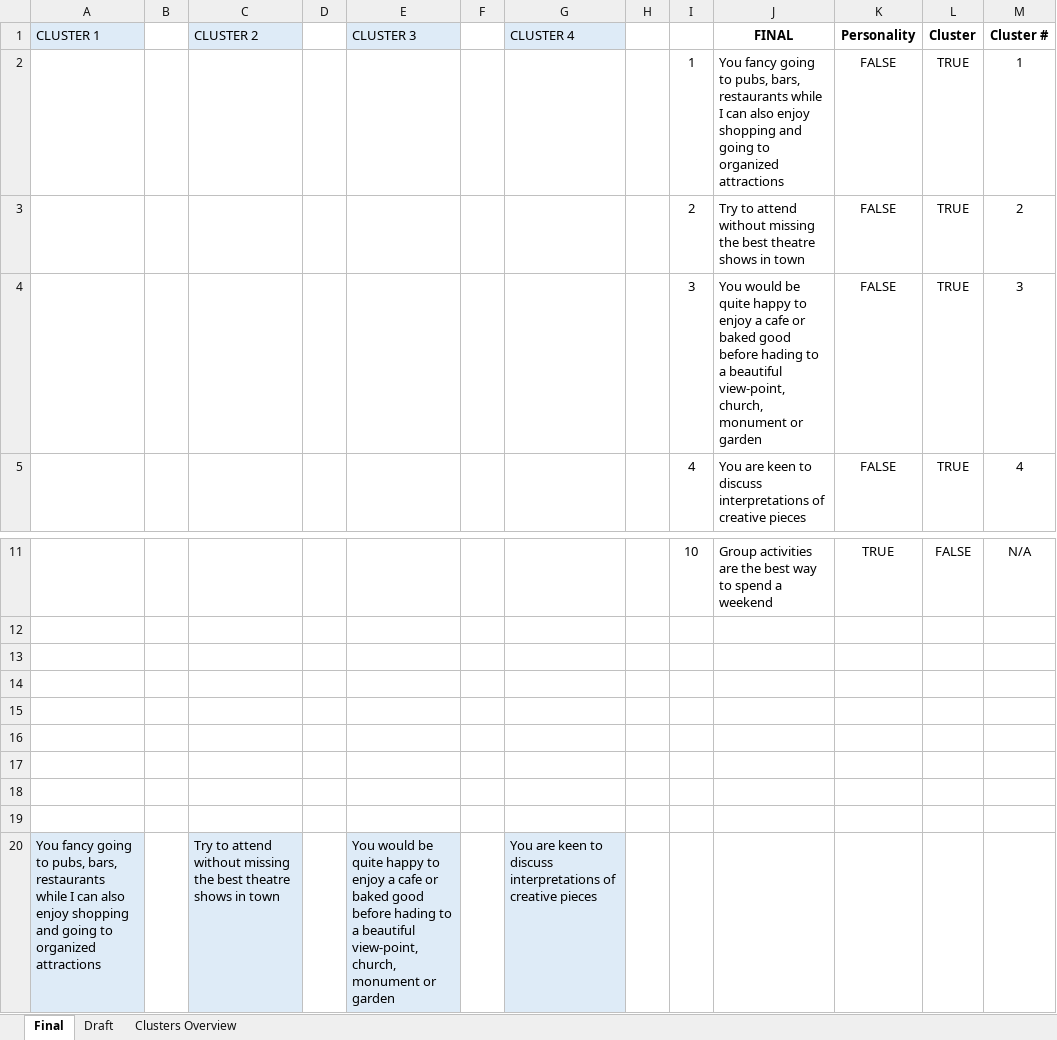
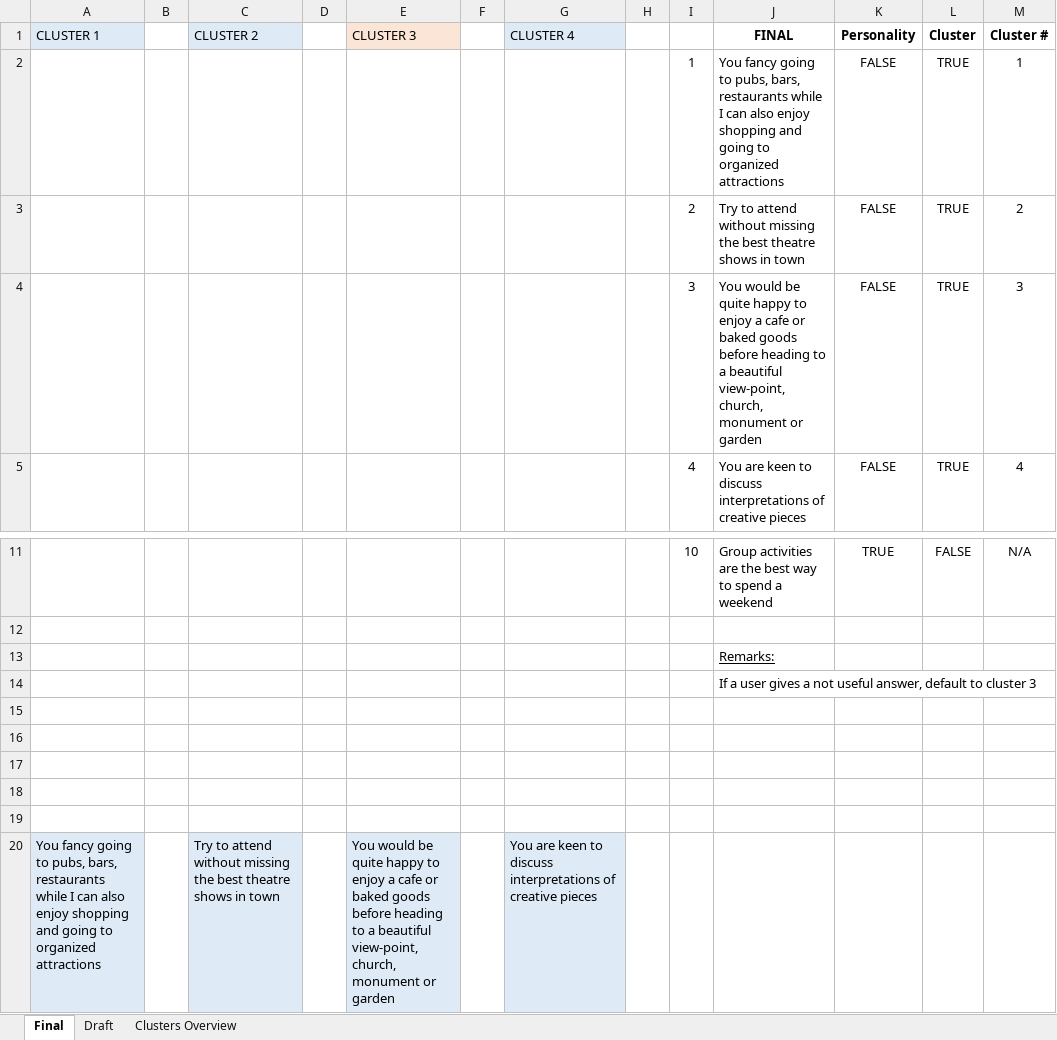
Before and after one commit to juanitacosmica/FinalProject_RoadTrippr, an Excel workbook: Final Questions/Final Questions.xlsx, sheet Final, drawn as a sheet; only a part is shown, gaps mark what is left out; values as stored, in another font and other column widths than the file's, no borders; charts and pictures not drawn; removed rows and columns are numbered as before the commit, all else as after; the diff names each change by its address in the sheet, - before the commit and + after, or states it on an @@ line.

```diff
--- a/Final Questions/Final Questions.xlsx (sheet Final)
+++ b/Final Questions/Final Questions.xlsx (sheet Final)
-E1 fill: #DEEBF7
+E1 fill: #FBE5D6
-J4 (FINAL): …or baked good before hading to a…
+J4 (FINAL): …or baked goods before heading to a…
+row 13:  |  |  |  |  |  |  |  |  | Remarks:
+row 14:  |  |  |  |  |  |  |  |  | If a user gives a not useful answer, default to cluster 3
-row 18: (empty)
-row 19: (empty)
-E20 (CLUSTER 3): …or baked good before hading to a…
+E20 (CLUSTER 3): …or baked goods before heading to a…
```
Also changed, not shown: charts or pictures, Code/Matrix 053122.xlsx.
